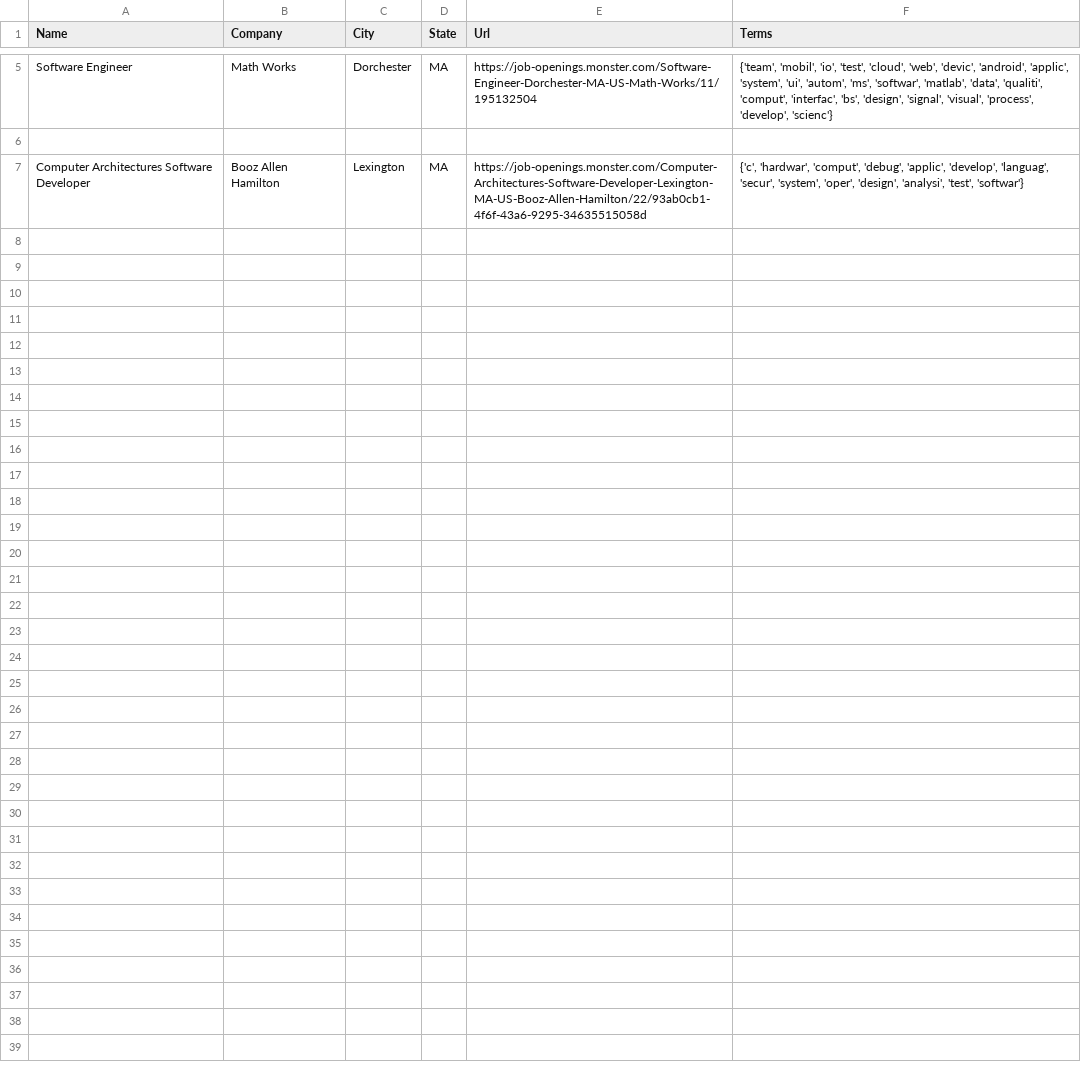
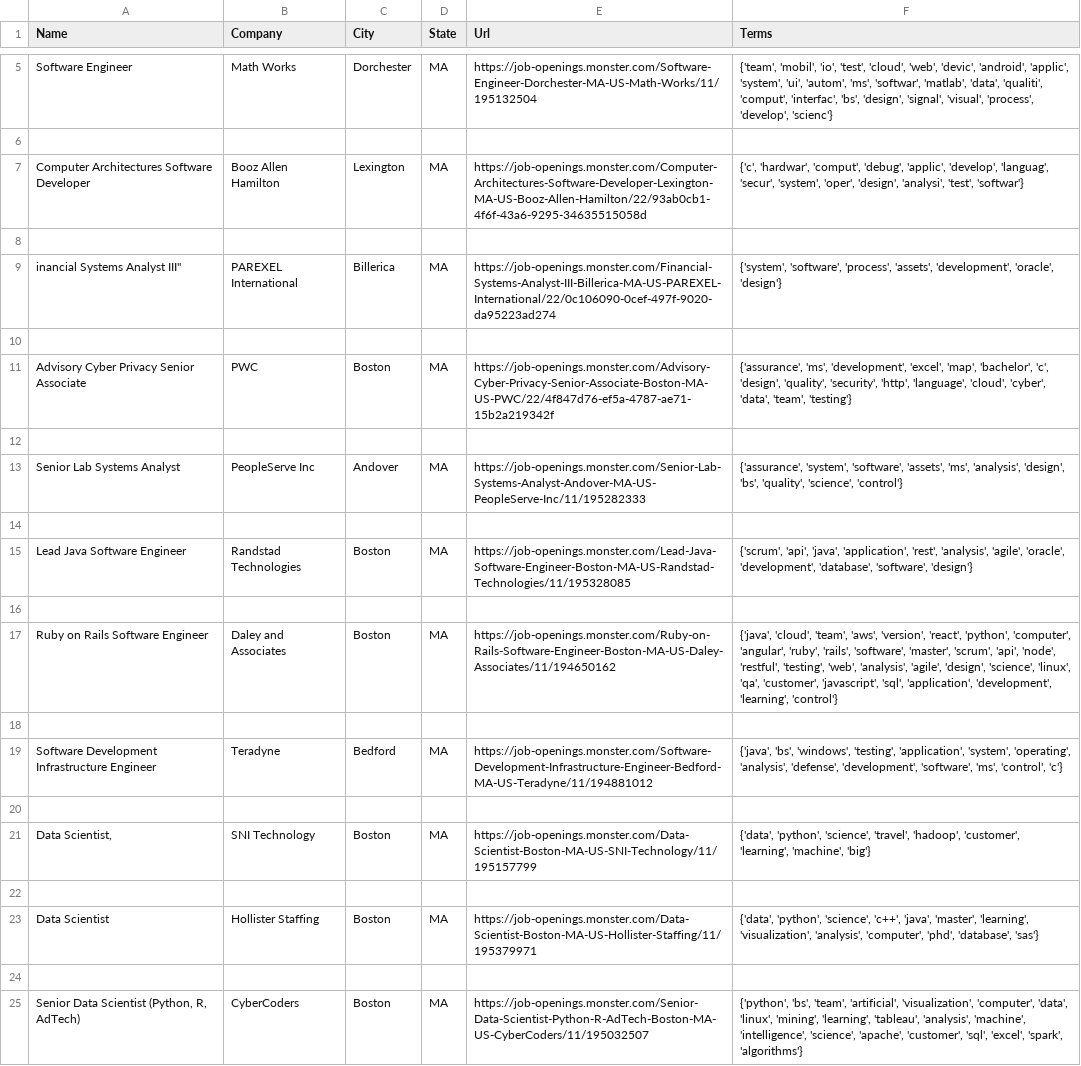
Before and after one commit to SeeYouMonday/SeeYouMonday, a CSV file: data/toy.csv, drawn as a sheet; only a part is shown, gaps mark what is left out; the diff names each change by its address in the sheet, - before the commit and + after, or states it on an @@ line.

Commit message:
term parse

```diff
--- a/data/toy.csv
+++ b/data/toy.csv
+row 8: (empty)
+row 9: inancial Systems Analyst III" | PAREXEL International | Billerica | MA | https://job-openings.monster.com/Financial-Systems-Analyst-III-Billerica-MA-US-PAREXEL-International/22/0c106090-0cef-497f-9020-da95223ad274 | {'system', 'software', 'process', 'assets', 'development', 'oracle', 'design'}
+row 10: (empty)
+row 11: Advisory Cyber Privacy Senior Associate | PWC | Boston | MA | https://job-openings.monster.com/Advisory-Cyber-Privacy-Senior-Associate-Boston-MA-US-PWC/22/4f847d76-ef5a-4787-ae71-15b2a219342f | {'assurance', 'ms', 'development', 'excel', 'map', 'bachelor', 'c', 'design', 'quality', 'security', 'http', 'language', 'cloud', 'cyber', 'data', 'team', 'testing'}
+row 12: (empty)
+row 13: Senior Lab Systems Analyst | PeopleServe Inc | Andover | MA | https://job-openings.monster.com/Senior-Lab-Systems-Analyst-Andover-MA-US-PeopleServe-Inc/11/195282333 | {'assurance', 'system', 'software', 'assets', 'ms', 'analysis', 'design', 'bs', 'quality', 'science', 'control'}
+row 14: (empty)
+row 15: Lead Java Software Engineer | Randstad Technologies | Boston | MA | https://job-openings.monster.com/Lead-Java-Software-Engineer-Boston-MA-US-Randstad-Technologies/11/195328085 | {'scrum', 'api', 'java', 'application', 'rest', 'analysis', 'agile', 'oracle', 'development', 'database', 'software', 'design'}
+row 16: (empty)
+row 17: Ruby on Rails Software Engineer | Daley and Associates | Boston | MA | https://job-openings.monster.com/Ruby-on-Rails-Software-Engineer-Boston-MA-US-Daley-Associates/11/194650162 | {'java', 'cloud', 'team', 'aws', 'version', 'react', 'python', 'computer', 'angular', 'ruby', 'rails', 'software', 'master', 'scrum', 'api', 'node', 'restful', 'testing', 'web', 'analysis', 'agile', 'design', 'science', 'linux', 'qa', 'customer', 'javascript', 'sql', 'application', 'development', 'learning', 'control'}
+row 18: (empty)
+row 19: Software Development Infrastructure Engineer | Teradyne | Bedford | MA | https://job-openings.monster.com/Software-Development-Infrastructure-Engineer-Bedford-MA-US-Teradyne/11/194881012 | {'java', 'bs', 'windows', 'testing', 'application', 'system', 'operating', 'analysis', 'defense', 'development', 'software', 'ms', 'control', 'c'}
+row 20: (empty)
+row 21: Data Scientist, | SNI Technology | Boston | MA | https://job-openings.monster.com/Data-Scientist-Boston-MA-US-SNI-Technology/11/195157799 | {'data', 'python', 'science', 'travel', 'hadoop', 'customer', 'learning', 'machine', 'big'}
+row 22: (empty)
+row 23: Data Scientist | Hollister Staffing | Boston | MA | https://job-openings.monster.com/Data-Scientist-Boston-MA-US-Hollister-Staffing/11/195379971 | {'data', 'python', 'science', 'c++', 'java', 'master', 'learning', 'visualization', 'analysis', 'computer', 'phd', 'database', 'sas'}
+row 24: (empty)
+row 25: Senior Data Scientist (Python, R, AdTech) | CyberCoders | Boston | MA | https://job-openings.monster.com/Senior-Data-Scientist-Python-R-AdTech-Boston-MA-US-CyberCoders/11/195032507 | {'python', 'bs', 'team', 'artificial', 'visualization', 'computer', 'data', 'linux', 'mining', 'learning', 'tableau', 'analysis', 'machine', 'intelligence', 'science', 'apache', 'customer', 'sql', 'excel', 'spark', 'algorithms'}
```
Also changed, not shown: 2 other files.
